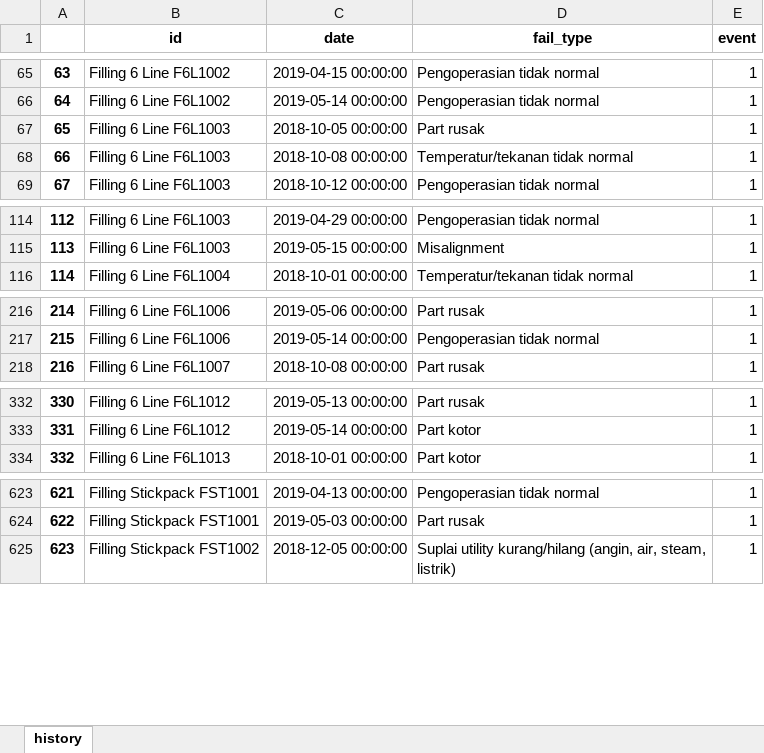
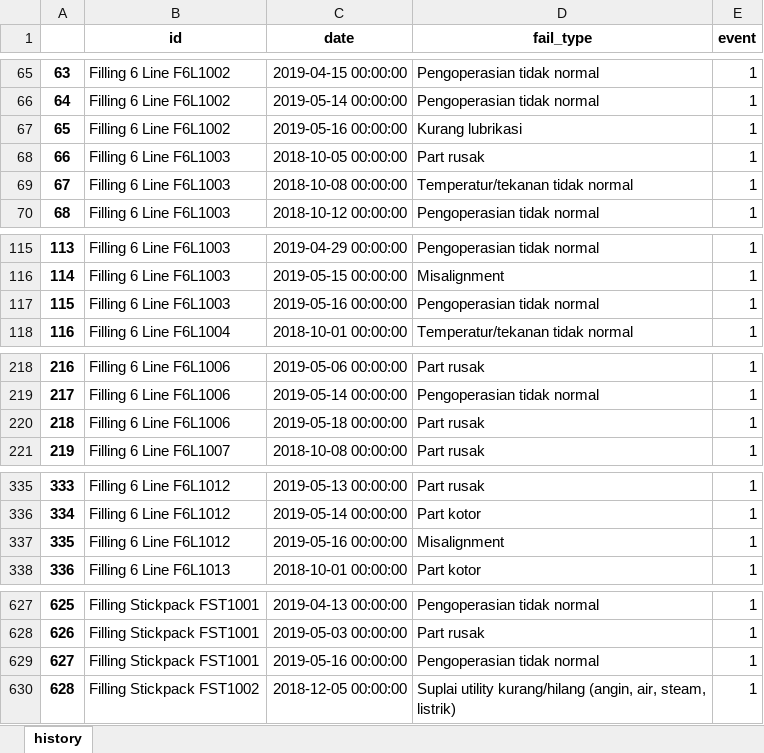
Before and after one commit to fahimhm/surv, an Excel workbook: output/history.xlsx, sheet history, drawn as a sheet; only a part is shown, gaps mark what is left out; values as stored, in another font and other column widths than the file's, no borders; addresses are those after the commit; the diff names each change by its address in the sheet, - before the commit and + after, or states it on an @@ line.

```diff
--- a/output/history.xlsx (sheet history)
+++ b/output/history.xlsx (sheet history)
+row 67: 65 | Filling 6 Line F6L1002 | 2019-05-16 00:00:00 | Kurang lubrikasi | 1
@@ column A renumbered from row 68 down @@
+row 117: 115 | Filling 6 Line F6L1003 | 2019-05-16 00:00:00 | Pengoperasian tidak normal | 1
+row 220: 218 | Filling 6 Line F6L1006 | 2019-05-18 00:00:00 | Part rusak | 1
+row 337: 335 | Filling 6 Line F6L1012 | 2019-05-16 00:00:00 | Misalignment | 1
+row 629: 627 | Filling Stickpack FST1001 | 2019-05-16 00:00:00 | Pengoperasian tidak normal | 1
```
Also changed, not shown: 6 other files.
